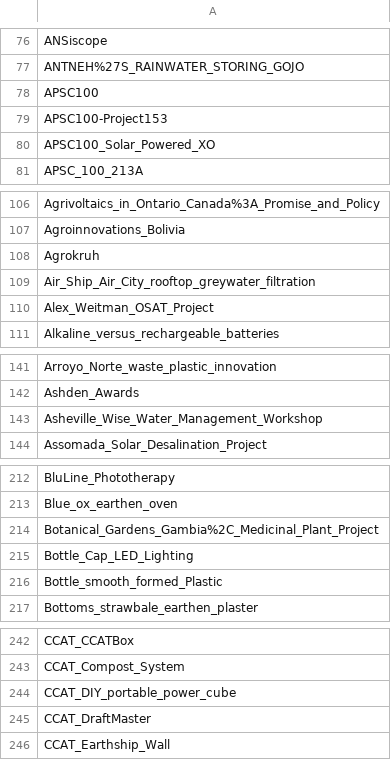
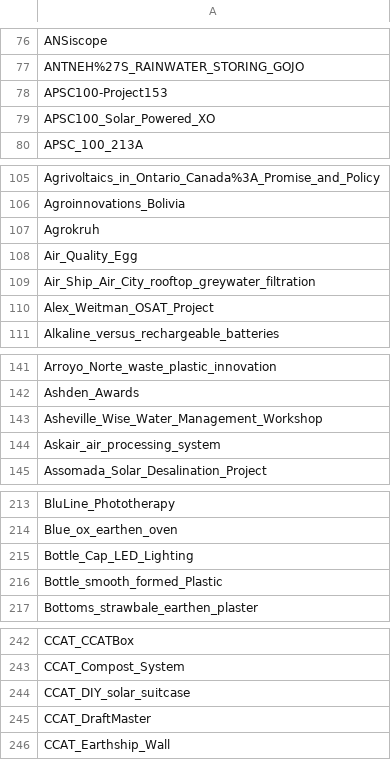
Before and after one commit to OPEN-NEXT/LOSH-Appropedia-Scraper, a CSV file: appro_proj_names.csv, drawn as a sheet; only a part is shown, gaps mark what is left out; the diff covers the shown part only.

```diff
--- a/appro_proj_names.csv
+++ b/appro_proj_names.csv
@@ -77,3 +77,2 @@ ANSiscope
 ANTNEH%27S_RAINWATER_STORING_GOJO
-APSC100
 APSC100-Project153
@@ -108,2 +107,3 @@ Agroinnovations_Bolivia
 Agrokruh
+Air_Quality_Egg
 Air_Ship_Air_City_rooftop_greywater_filtration
@@ -143,2 +143,3 @@ Ashden_Awards
 Asheville_Wise_Water_Management_Workshop
+Askair_air_processing_system
 Assomada_Solar_Desalination_Project
@@ -213,3 +214,2 @@ BluLine_Phototherapy
 Blue_ox_earthen_oven
-Botanical_Gardens_Gambia%2C_Medicinal_Plant_Project
 Bottle_Cap_LED_Lighting
@@ -243,3 +243,3 @@ CCAT_CCATBox
 CCAT_Compost_System
-CCAT_DIY_portable_power_cube
+CCAT_DIY_solar_suitcase
 CCAT_DraftMaster
```
Also changed, not shown: 3 added rows, 3 removed rows and 2 edited cells elsewhere in this file, appro_yaml_urls.csv, 1 other file.
